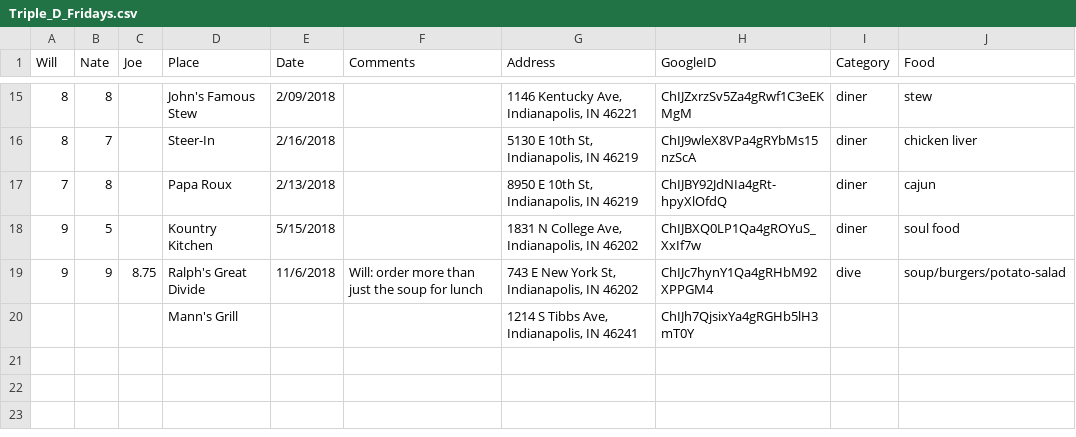
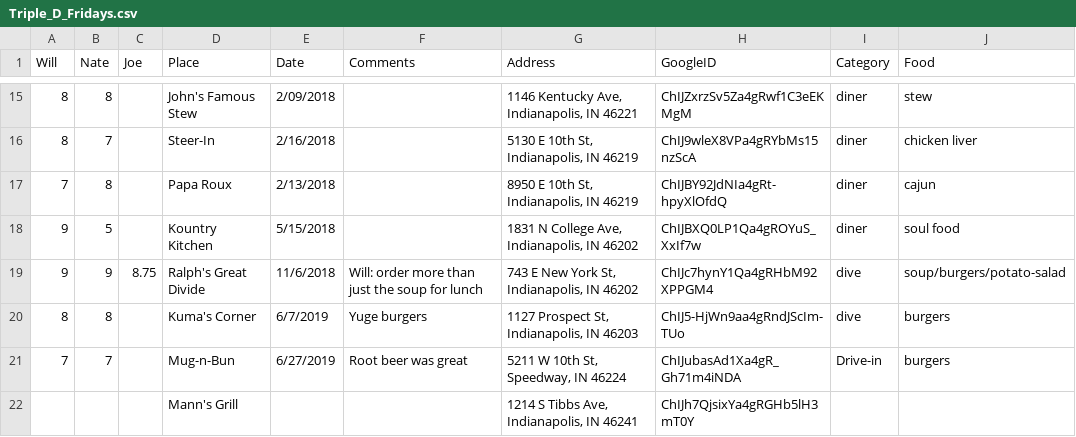
Before and after one commit to NateByers/Triple_D_Fridays, a CSV file: data/Triple_D_Fridays.csv, drawn as a sheet; only a part is shown, gaps mark what is left out; the diff names each change by its address in the sheet, - before the commit and + after, or states it on an @@ line.

Commit message:
Update Triple_D_Fridays.csv

```diff
--- a/data/Triple_D_Fridays.csv
+++ b/data/Triple_D_Fridays.csv
+row 20: 8 | 8 |  | Kuma's Corner | 6/7/2019 | Yuge burgers | 1127 Prospect St, Indianapolis, IN 46203 | ChIJ5-HjWn9aa4gRndJScIm-TUo | dive | burgers
+row 21: 7 | 7 |  | Mug-n-Bun | 6/27/2019 | Root beer was great | 5211 W 10th St, Speedway, IN 46224 | ChIJubasAd1Xa4gR_Gh71m4iNDA | Drive-in | burgers
```
